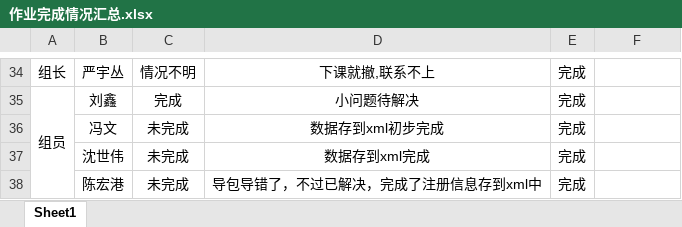
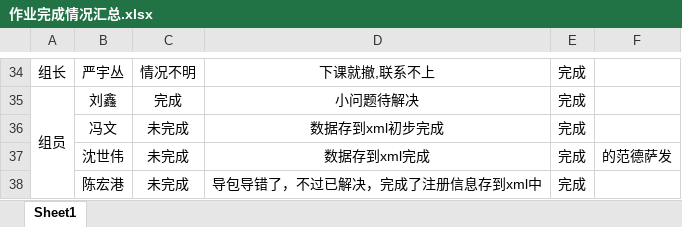
Before and after one commit to chenhonggangNZ/First, an Excel workbook: 作业完成情况汇总.xlsx, sheet Sheet1, drawn as a sheet; only a part is shown, gaps mark what is left out; values as stored, in another font and other column widths than the file's, no borders; the diff names each change by its address in the sheet, - before the commit and + after, or states it on an @@ line.

Commit message:
dsf
dfdsf

```diff
--- a/作业完成情况汇总.xlsx (sheet Sheet1)
+++ b/作业完成情况汇总.xlsx (sheet Sheet1)
-F37: (empty)
+F37: 的范德萨发
```
